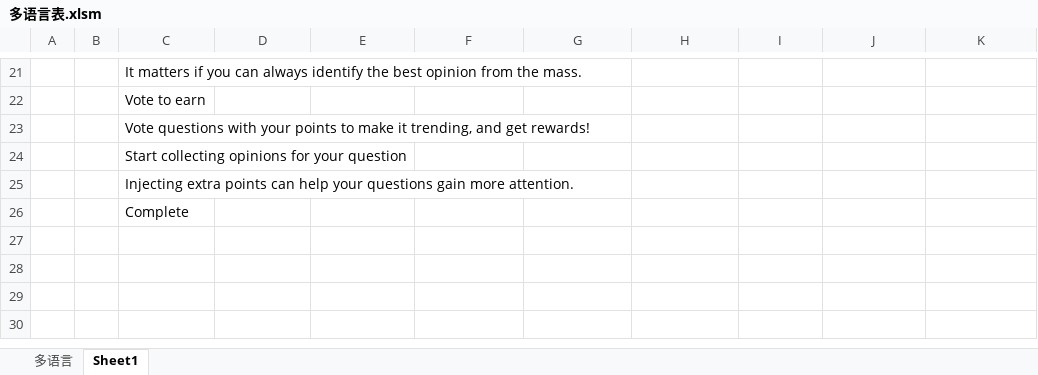
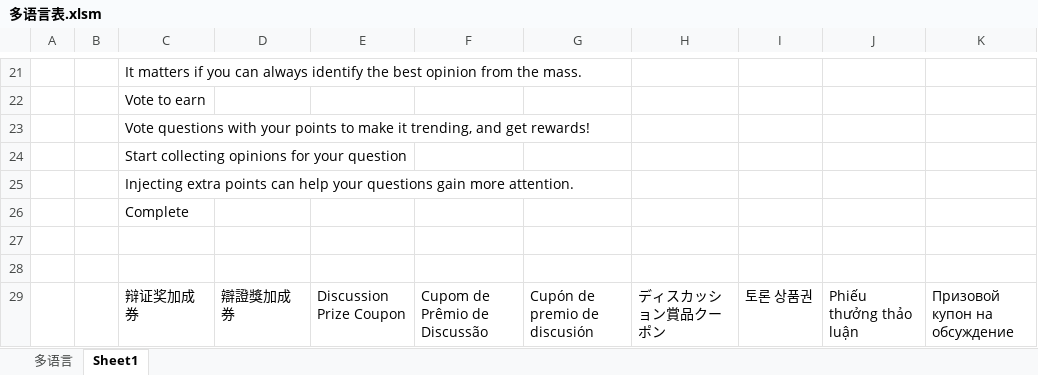
Before and after one commit to liujianyu57/socrates-lang, an Excel workbook: 多语言表.xlsm, sheet Sheet1, drawn as a sheet; only a part is shown, gaps mark what is left out; values as stored, in another font and other column widths than the file's, no borders; conditional formats not drawn; the diff names each change by its address in the sheet, - before the commit and + after, or states it on an @@ line.

```diff
--- a/多语言表.xlsm (sheet Sheet1)
+++ b/多语言表.xlsm (sheet Sheet1)
+row 27: (empty)
+row 28: (empty)
+row 29:  |  | 辩证奖加成券 | 辯證獎加成券 | Discussion Prize Coupon | Cupom de Prêmio de Discussão | Cupón de premio de discusión | ディスカッション賞品クーポン | 토론 상품권 | Phiếu thưởng thảo luận | Призовой купон на обсуждение
```
Also changed, not shown: sheet 多语言, 9 other files.
